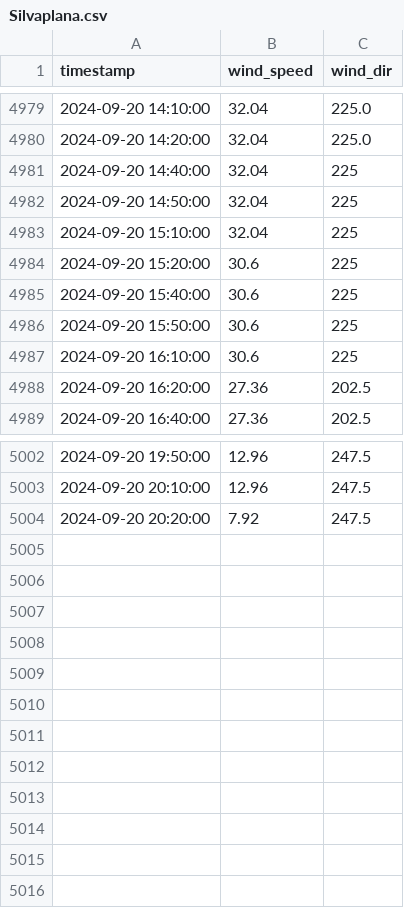
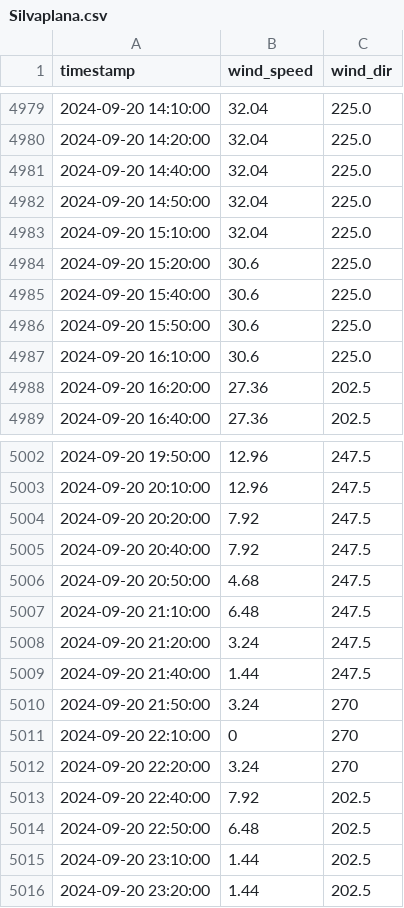
Before and after one commit to marc-moreaux/silvaplana-winds-history, a CSV file: db/Silvaplana.csv, drawn as a sheet; only a part is shown, gaps mark what is left out.

Commit message:
Automated Silvaplana DB update

```diff
--- a/db/Silvaplana.csv
+++ b/db/Silvaplana.csv
@@ -4980,9 +4980,9 @@ timestamp,wind_speed,wind_dir
 2024-09-20 14:20:00,32.04,225.0
-2024-09-20 14:40:00,32.04,225
-2024-09-20 14:50:00,32.04,225
-2024-09-20 15:10:00,32.04,225
-2024-09-20 15:20:00,30.6,225
-2024-09-20 15:40:00,30.6,225
-2024-09-20 15:50:00,30.6,225
-2024-09-20 16:10:00,30.6,225
+2024-09-20 14:40:00,32.04,225.0
+2024-09-20 14:50:00,32.04,225.0
+2024-09-20 15:10:00,32.04,225.0
+2024-09-20 15:20:00,30.6,225.0
+2024-09-20 15:40:00,30.6,225.0
+2024-09-20 15:50:00,30.6,225.0
+2024-09-20 16:10:00,30.6,225.0
 2024-09-20 16:20:00,27.36,202.5
@@ -5004 +5004,13 @@ timestamp,wind_speed,wind_dir
 2024-09-20 20:20:00,7.92,247.5
+2024-09-20 20:40:00,7.92,247.5
+2024-09-20 20:50:00,4.68,247.5
+2024-09-20 21:10:00,6.48,247.5
+2024-09-20 21:20:00,3.24,247.5
+2024-09-20 21:40:00,1.44,247.5
+2024-09-20 21:50:00,3.24,270
+2024-09-20 22:10:00,0,270
+2024-09-20 22:20:00,3.24,270
+2024-09-20 22:40:00,7.92,202.5
+2024-09-20 22:50:00,6.48,202.5
+2024-09-20 23:10:00,1.44,202.5
+2024-09-20 23:20:00,1.44,202.5
```
